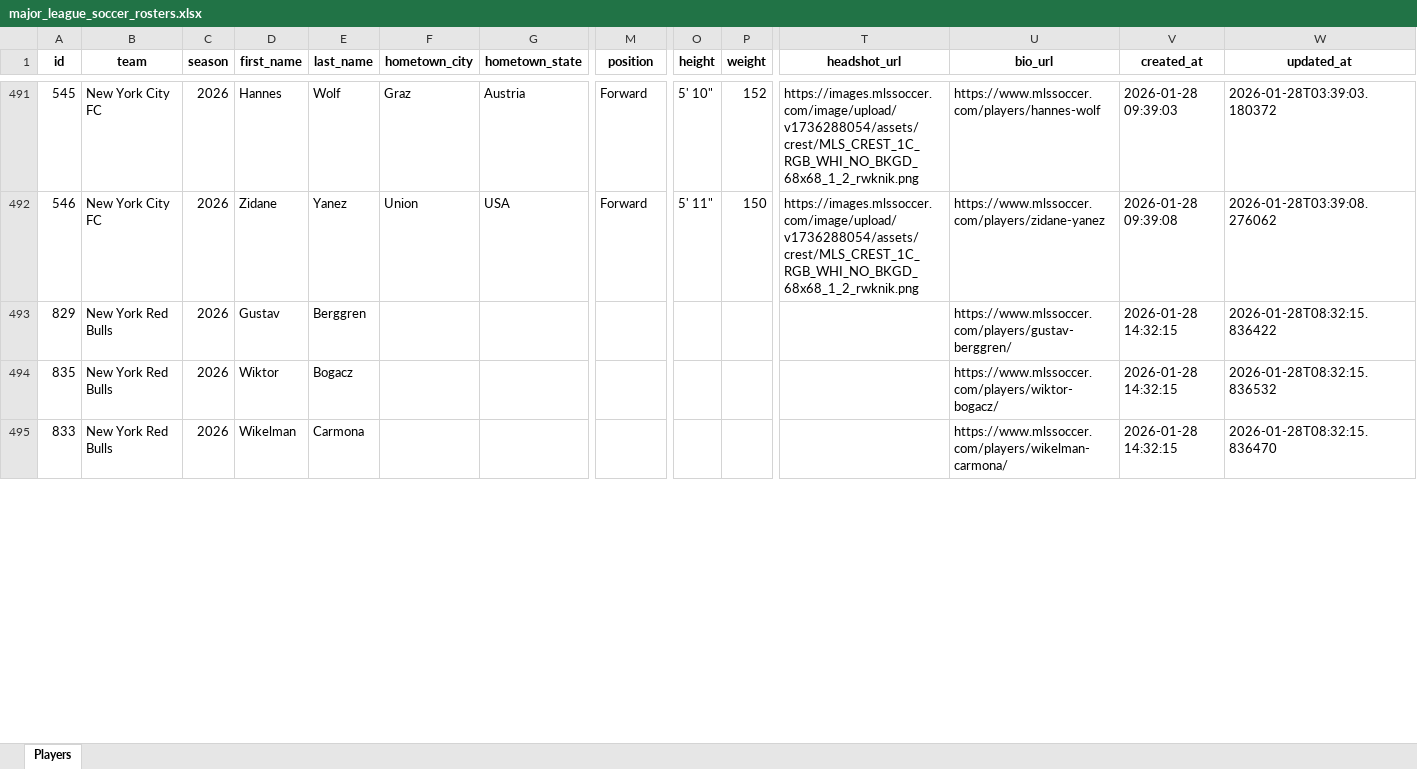
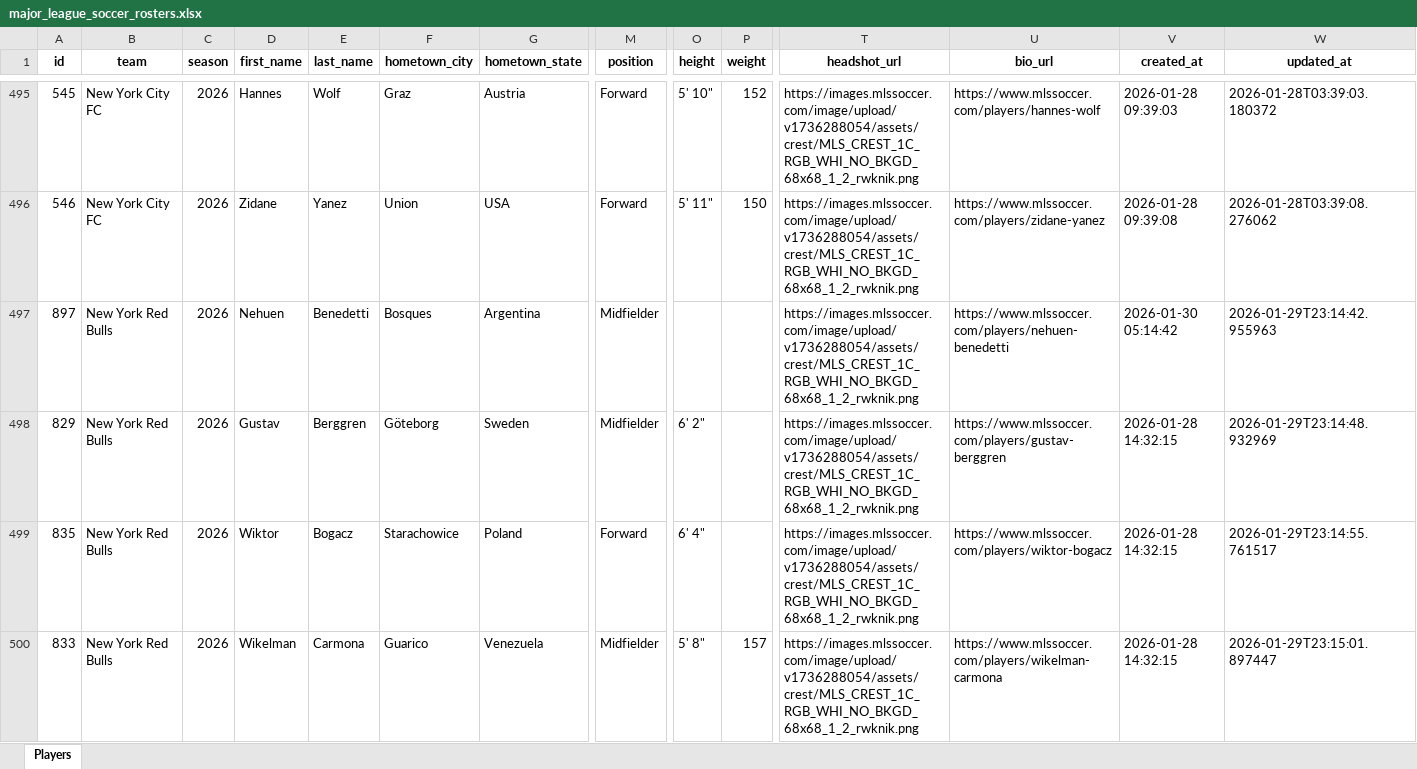
Before and after one commit to benashkar/mls-player-scraper, an Excel workbook: output/major_league_soccer_rosters.xlsx, sheet Players, drawn as a sheet; only a part is shown, gaps mark what is left out; values as stored, in another font and other column widths than the file's, no borders; addresses are those after the commit; rows hold the shown columns only; the diff covers the shown part only; the diff names each change by its address in the sheet, - before the commit and + after, or states it on an @@ line.

```diff
--- a/output/major_league_soccer_rosters.xlsx (sheet Players)
+++ b/output/major_league_soccer_rosters.xlsx (sheet Players)
+row 497: 897 | New York Red Bulls | 2026 | Nehuen | Benedetti | Bosques | Argentina | Midfielder |  |  | https://images.mlssoccer.com/image/upload/v1736288054/assets/crest/MLS_CREST_1C_RGB_WHI_NO_BKGD_68x68_1_2_rwknik.png | https://www.mlssoccer.com/players/nehuen-benedetti | 2026-01-30 05:14:42 | 2026-01-29T23:14:42.955963
-F498 (hometown_city): (empty)
+F498 (hometown_city): Göteborg
-G498 (hometown_state): (empty)
+G498 (hometown_state): Sweden
-M498 (position): (empty)
+M498 (position): Midfielder
-O498 (height): (empty)
+O498 (height): 6' 2"
-T498:T500 (headshot_url): (empty)
+T498:T500 (headshot_url): https://images.mlssoccer.com/image/upload/v1736288054/assets/crest/MLS_CREST_1C_RGB_WHI_NO_BKGD_68x68_1_2_rwknik.png
-U498 (bio_url): https://www.mlssoccer.com/players/gustav-berggren/
+U498 (bio_url): https://www.mlssoccer.com/players/gustav-berggren
-W498 (updated_at): 2026-01-28T08:32:15.836422
+W498 (updated_at): 2026-01-29T23:14:48.932969
-F499 (hometown_city): (empty)
+F499 (hometown_city): Starachowice
-G499 (hometown_state): (empty)
+G499 (hometown_state): Poland
-M499 (position): (empty)
+M499 (position): Forward
-O499 (height): (empty)
+O499 (height): 6' 4"
-U499 (bio_url): https://www.mlssoccer.com/players/wiktor-bogacz/
+U499 (bio_url): https://www.mlssoccer.com/players/wiktor-bogacz
-W499 (updated_at): 2026-01-28T08:32:15.836532
+W499 (updated_at): 2026-01-29T23:14:55.761517
-F500 (hometown_city): (empty)
+F500 (hometown_city): Guarico
-G500 (hometown_state): (empty)
+G500 (hometown_state): Venezuela
-M500 (position): (empty)
+M500 (position): Midfielder
-O500 (height): (empty)
+O500 (height): 5' 8"
-P500 (weight): (empty)
+P500 (weight): 157
-U500 (bio_url): https://www.mlssoccer.com/players/wikelman-carmona/
+U500 (bio_url): https://www.mlssoccer.com/players/wikelman-carmona
-W500 (updated_at): 2026-01-28T08:32:15.836470
+W500 (updated_at): 2026-01-29T23:15:01.897447
```
Also changed, not shown: 16 added rows and 203 edited cells elsewhere in this sheet, output/major_league_soccer_schedules.xlsx, 1 other file.
